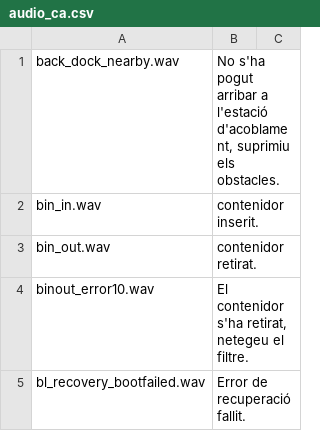
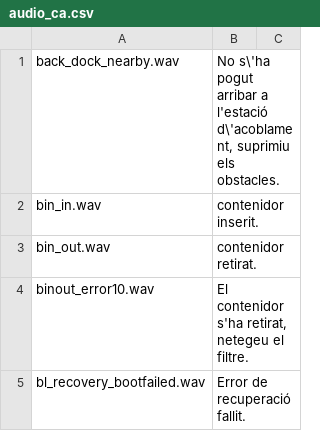
Before and after one commit to dgiese/dustcloud, a CSV file: xiaomi.vacuum.gen1/audio_generator/audio_ca.csv, drawn as a sheet; only a part is shown.

Commit message:
Update audio_ca.csv
Former-commit-id: 8baa0bf5ba1c757e1d27752879300e52167bdeea

```diff
--- a/xiaomi.vacuum.gen1/audio_generator/audio_ca.csv
+++ b/xiaomi.vacuum.gen1/audio_generator/audio_ca.csv
@@ -1,2 +1,2 @@
-back_dock_nearby.wav,"No s'ha pogut arribar a l'estació d'acoblament, suprimiu els obstacles".
+back_dock_nearby.wav,"No s\'ha pogut arribar a l'estació d\'acoblament, suprimiu els obstacles".
 bin_in.wav,"contenidor inserit".
```
